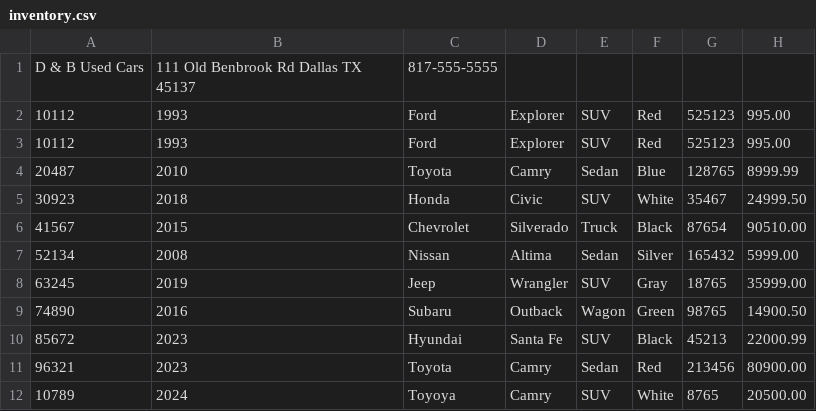
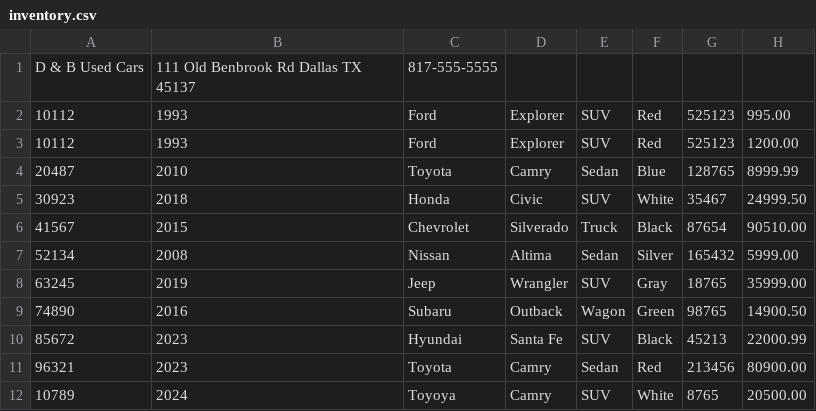
Before and after one commit to britneyb55/Dealership, a CSV file: Dealership/files/inventory.csv, drawn as a sheet.

```diff
--- a/Dealership/files/inventory.csv
+++ b/Dealership/files/inventory.csv
@@ -2,3 +2,3 @@ D & B Used Cars|111 Old Benbrook Rd Dallas TX 45137|817-555-5555
 10112|1993|Ford|Explorer|SUV|Red|525123|995.00
-10112|1993|Ford|Explorer|SUV|Red|525123|995.00
+10112|1993|Ford|Explorer|SUV|Red|525123|1200.00
 20487|2010|Toyota|Camry|Sedan|Blue|128765|8999.99
```
Also changed, not shown: 13 other files.
